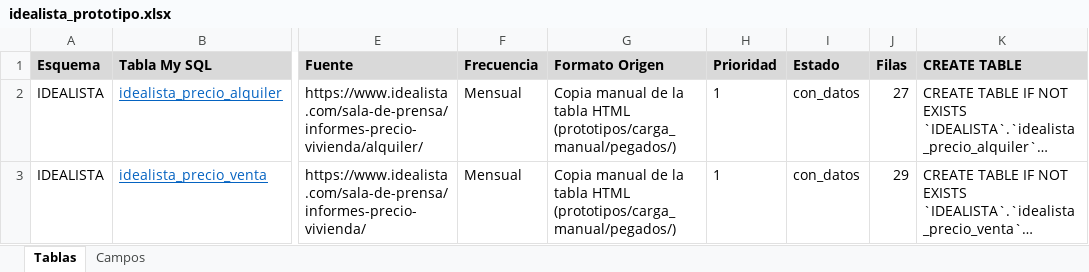
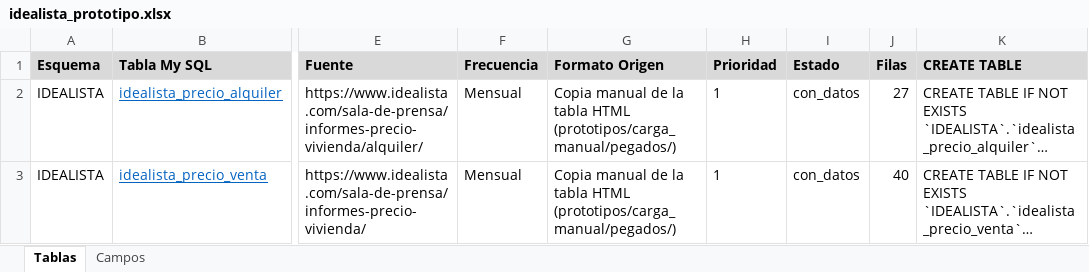
Before and after one commit to miquelramogarcia/Data-Structure-Dils, an Excel workbook: prototipos/carga_manual/idealista_prototipo.xlsx, sheet Tablas, drawn as a sheet; only a part is shown, gaps mark what is left out; long unchanged cells end in …; values as stored, in another font and other column widths than the file's, no borders; the diff names each change by its address in the sheet, - before the commit and + after, or states it on an @@ line.

```diff
--- a/prototipos/carga_manual/idealista_prototipo.xlsx (sheet Tablas)
+++ b/prototipos/carga_manual/idealista_prototipo.xlsx (sheet Tablas)
-J3 (Filas): 29
+J3 (Filas): 40
```
Also changed, not shown: 4 other files.
